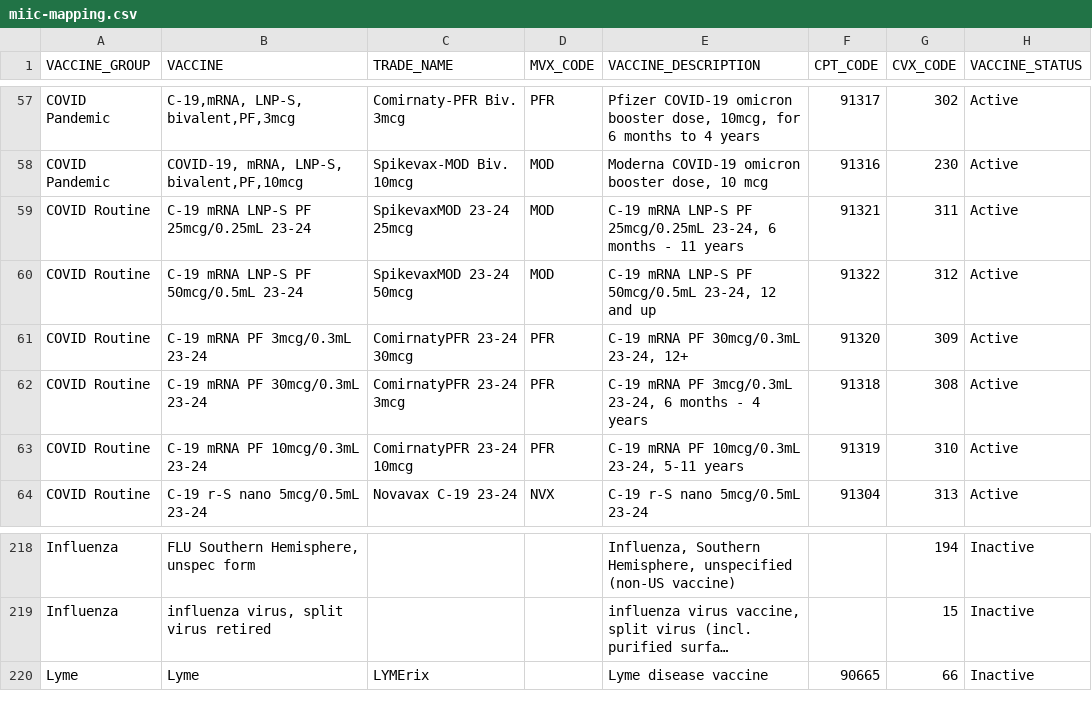
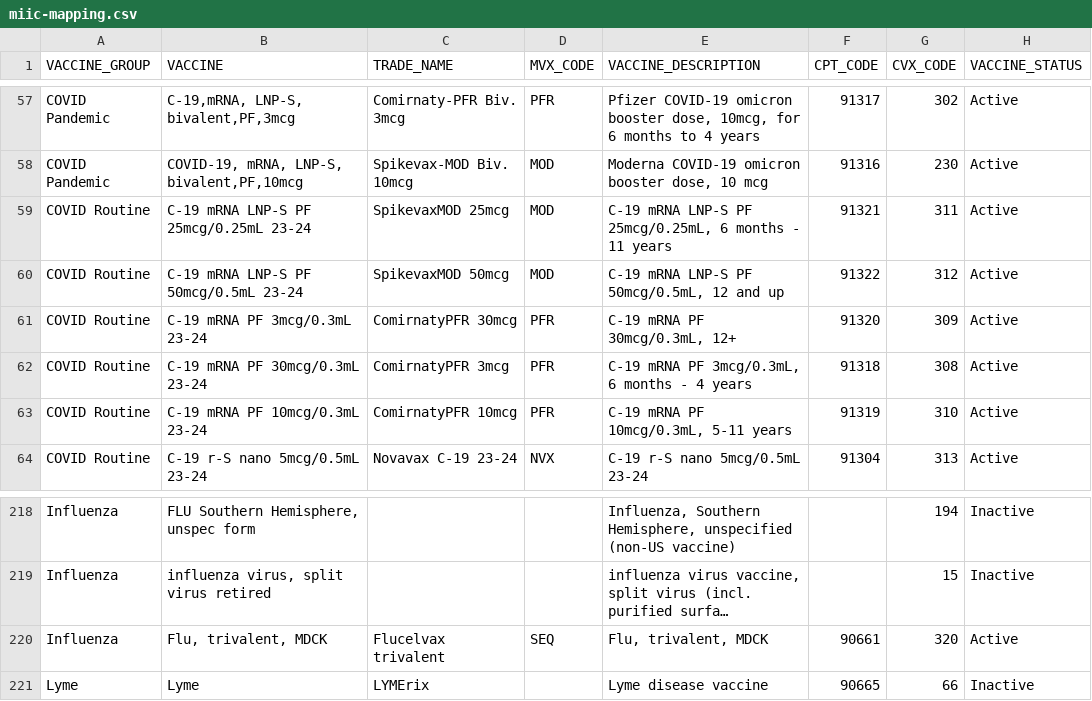
Before and after one commit to hellodocket/vaccine-code-mappings, a CSV file: miic-mapping.csv, drawn as a sheet; only a part is shown, gaps mark what is left out; long unchanged cells end in …; the diff names each change by its address in the sheet, - before the commit and + after, or states it on an @@ line.

```diff
--- a/miic-mapping.csv
+++ b/miic-mapping.csv
-C59 (TRADE_NAME): SpikevaxMOD 23-24 25mcg
+C59 (TRADE_NAME): SpikevaxMOD 25mcg
-E59 (VACCINE_DESCRIPTION): …LNP-S PF 25mcg/0.25mL 23-24, 6 months…
+E59 (VACCINE_DESCRIPTION): …LNP-S PF 25mcg/0.25mL, 6 months…
-C60 (TRADE_NAME): SpikevaxMOD 23-24 50mcg
+C60 (TRADE_NAME): SpikevaxMOD 50mcg
-E60 (VACCINE_DESCRIPTION): C-19 mRNA LNP-S PF 50mcg/0.5mL 23-24, 12 and up
+E60 (VACCINE_DESCRIPTION): C-19 mRNA LNP-S PF 50mcg/0.5mL, 12 and up
-C61 (TRADE_NAME): ComirnatyPFR 23-24 30mcg
+C61 (TRADE_NAME): ComirnatyPFR 30mcg
-E61 (VACCINE_DESCRIPTION): C-19 mRNA PF 30mcg/0.3mL 23-24, 12+
+E61 (VACCINE_DESCRIPTION): C-19 mRNA PF 30mcg/0.3mL, 12+
-C62 (TRADE_NAME): ComirnatyPFR 23-24 3mcg
+C62 (TRADE_NAME): ComirnatyPFR 3mcg
-E62 (VACCINE_DESCRIPTION): …mRNA PF 3mcg/0.3mL 23-24, 6 months…
+E62 (VACCINE_DESCRIPTION): …mRNA PF 3mcg/0.3mL, 6 months…
-C63 (TRADE_NAME): ComirnatyPFR 23-24 10mcg
+C63 (TRADE_NAME): ComirnatyPFR 10mcg
-E63 (VACCINE_DESCRIPTION): C-19 mRNA PF 10mcg/0.3mL 23-24, 5-11 years
+E63 (VACCINE_DESCRIPTION): C-19 mRNA PF 10mcg/0.3mL, 5-11 years
+row 220: Influenza | Flu, trivalent, MDCK | Flucelvax trivalent | SEQ | Flu, trivalent, MDCK | 90661 | 320 | Active
```
